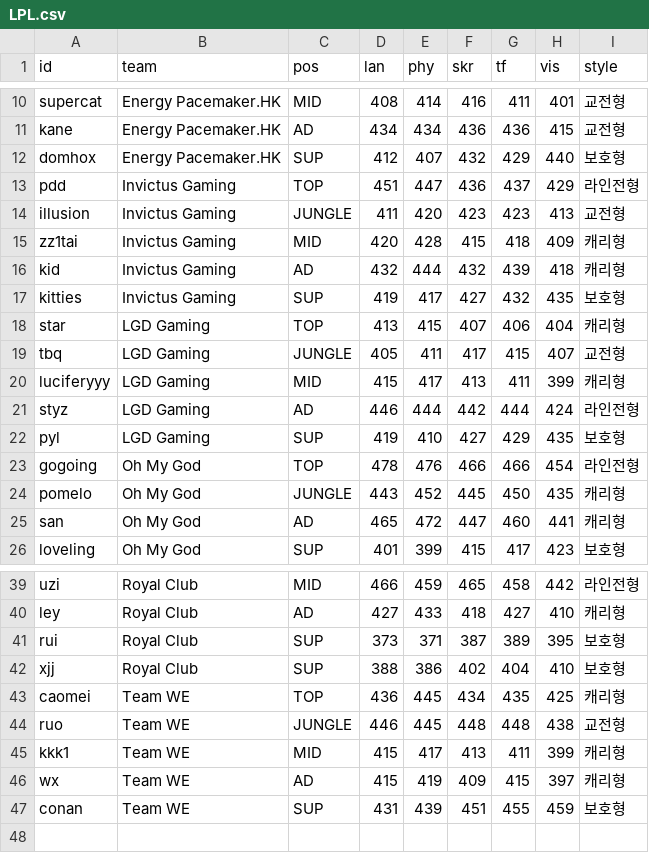
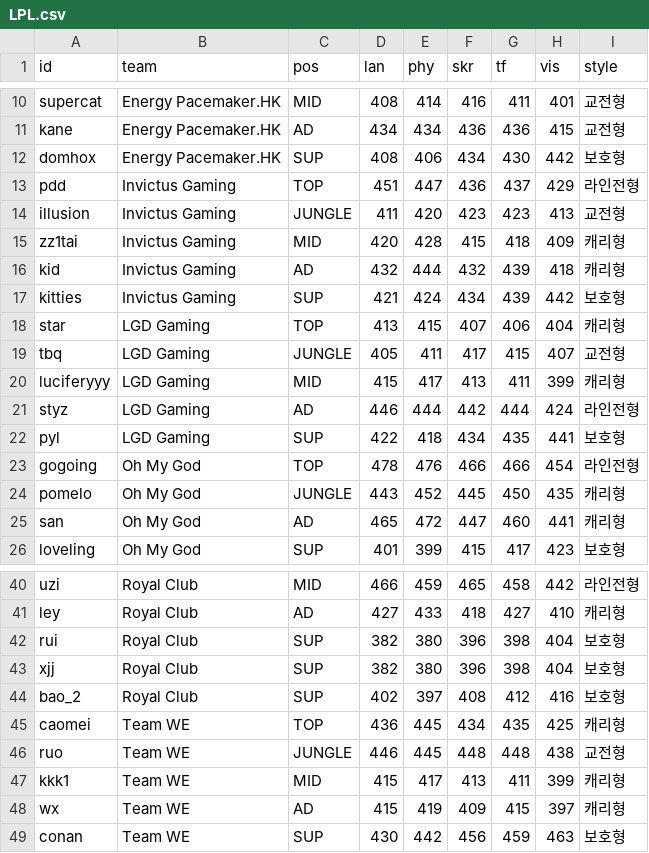
Before and after one commit to jyoon00-cloud/aich, a CSV file: rules/db/2014/LPL.csv, drawn as a sheet; only a part is shown, gaps mark what is left out; the diff covers the shown part only.

```diff
--- a/rules/db/2014/LPL.csv
+++ b/rules/db/2014/LPL.csv
@@ -11,3 +11,3 @@ supercat,Energy Pacemaker.HK,MID,408,414,416,411,401,교전형
 kane,Energy Pacemaker.HK,AD,434,434,436,436,415,교전형
-domhox,Energy Pacemaker.HK,SUP,412,407,432,429,440,보호형
+domhox,Energy Pacemaker.HK,SUP,408,406,434,430,442,보호형
 pdd,Invictus Gaming,TOP,451,447,436,437,429,라인전형
@@ -16,3 +16,3 @@ zz1tai,Invictus Gaming,MID,420,428,415,418,409,캐리형
 kid,Invictus Gaming,AD,432,444,432,439,418,캐리형
-kitties,Invictus Gaming,SUP,419,417,427,432,435,보호형
+kitties,Invictus Gaming,SUP,421,424,434,439,442,보호형
 star,LGD Gaming,TOP,413,415,407,406,404,캐리형
@@ -21,3 +21,3 @@ luciferyyy,LGD Gaming,MID,415,417,413,411,399,캐리형
 styz,LGD Gaming,AD,446,444,442,444,424,라인전형
-pyl,LGD Gaming,SUP,419,410,427,429,435,보호형
+pyl,LGD Gaming,SUP,422,418,434,435,441,보호형
 gogoing,Oh My God,TOP,478,476,466,466,454,라인전형
@@ -40,4 +41,5 @@ uzi,Royal Club,MID,466,459,465,458,442,라인전형
 ley,Royal Club,AD,427,433,418,427,410,캐리형
-rui,Royal Club,SUP,373,371,387,389,395,보호형
-xjj,Royal Club,SUP,388,386,402,404,410,보호형
+rui,Royal Club,SUP,382,380,396,398,404,보호형
+xjj,Royal Club,SUP,382,380,396,398,404,보호형
+bao_2,Royal Club,SUP,402,397,408,412,416,보호형
 caomei,Team WE,TOP,436,445,434,435,425,캐리형
@@ -46,2 +48,2 @@ kkk1,Team WE,MID,415,417,413,411,399,캐리형
 wx,Team WE,AD,415,419,409,415,397,캐리형
-conan,Team WE,SUP,431,439,451,455,459,보호형
+conan,Team WE,SUP,430,442,456,459,463,보호형
```
Also changed, not shown: 1 added row and 5 edited cells elsewhere in this file, rules/db/2016/LEC.csv, rules/db/2017/LPL.csv, 35 other files.
